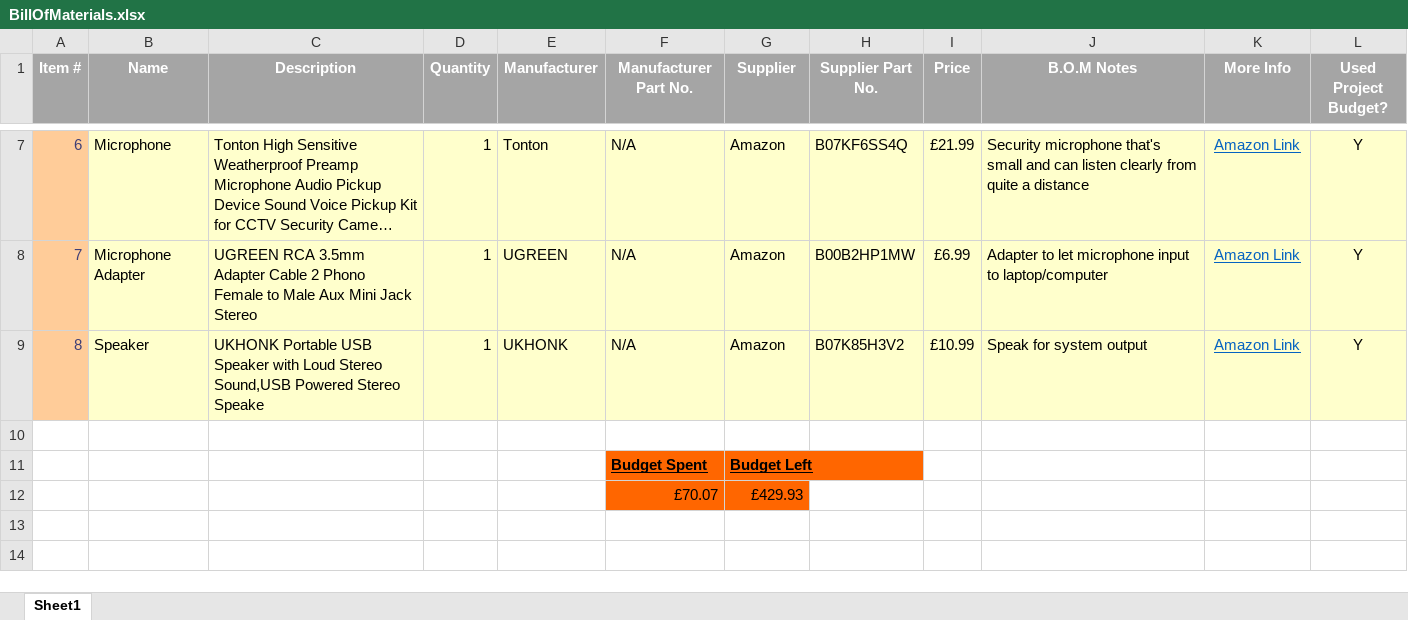
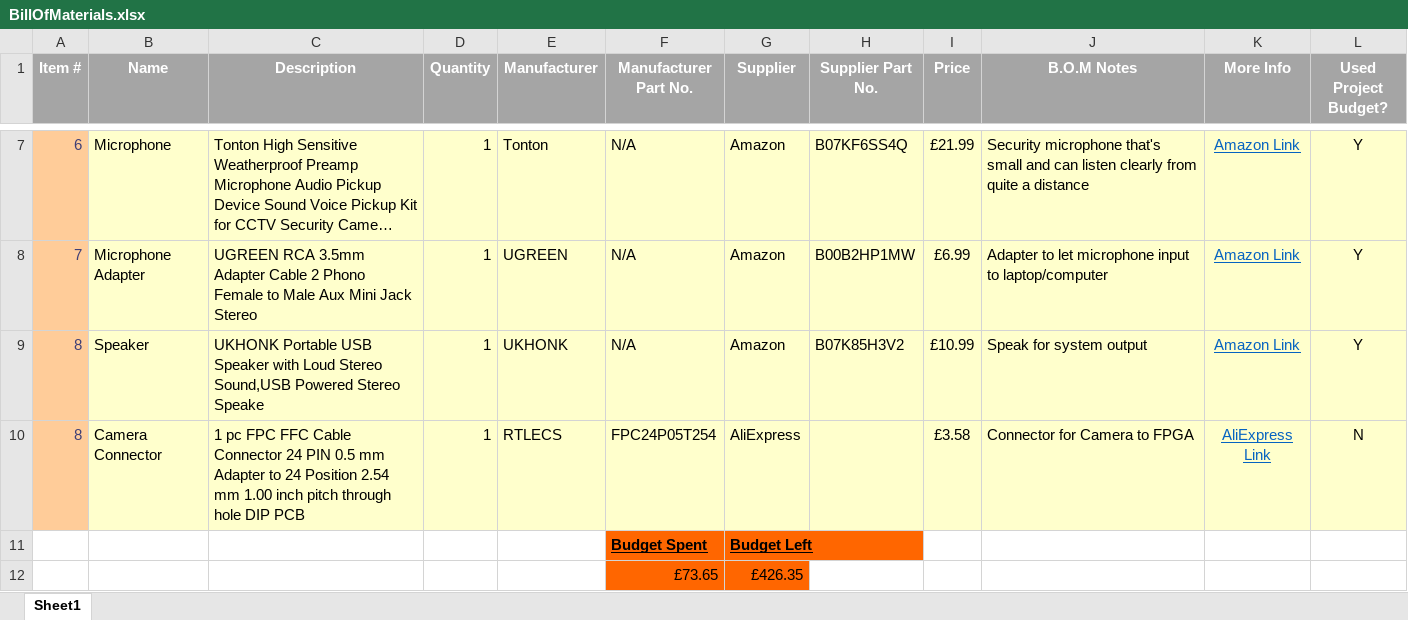
Before and after one commit to graemef681/19520-Fall-Detection-DVS, an Excel workbook: BillOfMaterials.xlsx, sheet Sheet1, drawn as a sheet; only a part is shown, gaps mark what is left out; long unchanged cells end in …; values as stored, in another font and other column widths than the file's, no borders; removed rows and columns are numbered as before the commit, all else as after; the diff names each change by its address in the sheet, - before the commit and + after, or states it on an @@ line.

Commit message:
Updated to include camera connector

```diff
--- a/BillOfMaterials.xlsx (sheet Sheet1)
+++ b/BillOfMaterials.xlsx (sheet Sheet1)
-row 10: (empty)
+row 10: 8 | Camera Connector | 1 pc FPC FFC Cable Connector 24 PIN 0.5 mm Adapter to 24 Position 2.54 mm 1.00 inch pitch through hole DIP PCB | 1 | RTLECS | FPC24P05T254 | AliExpress |  | £3.58 | Connector for Camera to FPGA | AliExpress Link | N
-A10 fill: none
+A10 fill: #FFCC99
-B10:L10 fill: none
+B10:L10 fill: #FFFFCC
-row 12:  |  |  |  |  | £70.07 | £429.93
+row 12:  |  |  |  |  | £73.65 | £426.35
```
